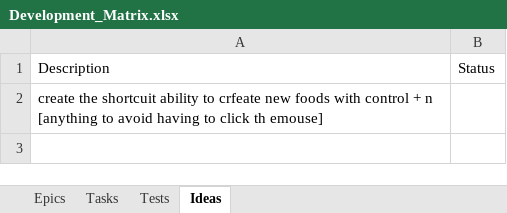
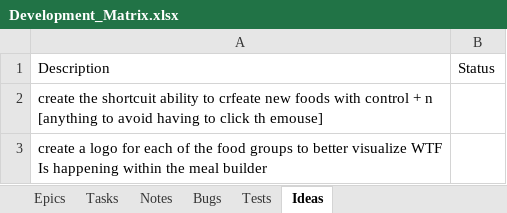
Before and after one commit to mje2/MyKitchen, an Excel workbook: MyKitchen/_ADocumentation/Development_Matrix.xlsx, sheet Ideas, drawn as a sheet; values as stored, in another font and other column widths than the file's, no borders; the diff names each change by its address in the sheet, - before the commit and + after, or states it on an @@ line.

```diff
--- a/MyKitchen/_ADocumentation/Development_Matrix.xlsx (sheet Ideas)
+++ b/MyKitchen/_ADocumentation/Development_Matrix.xlsx (sheet Ideas)
+sheet tab: Notes
+sheet tab: Bugs
+row 3: create a logo for each of the food groups to better visualize WTF Is happening within the meal builder
```
Also changed, not shown: sheet Tasks, sheet Epics, hidden cells, 5 other files.
